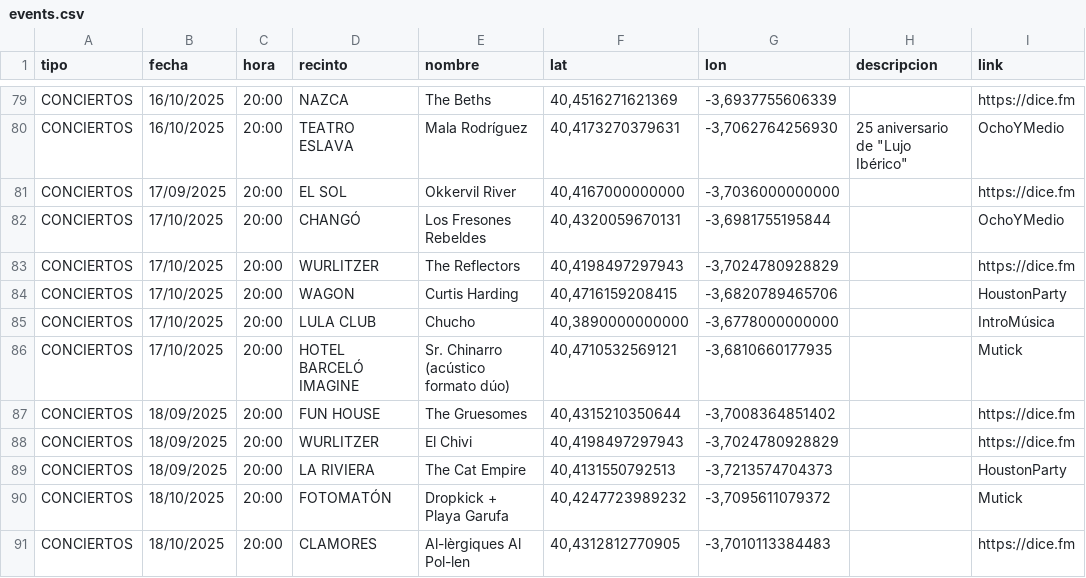
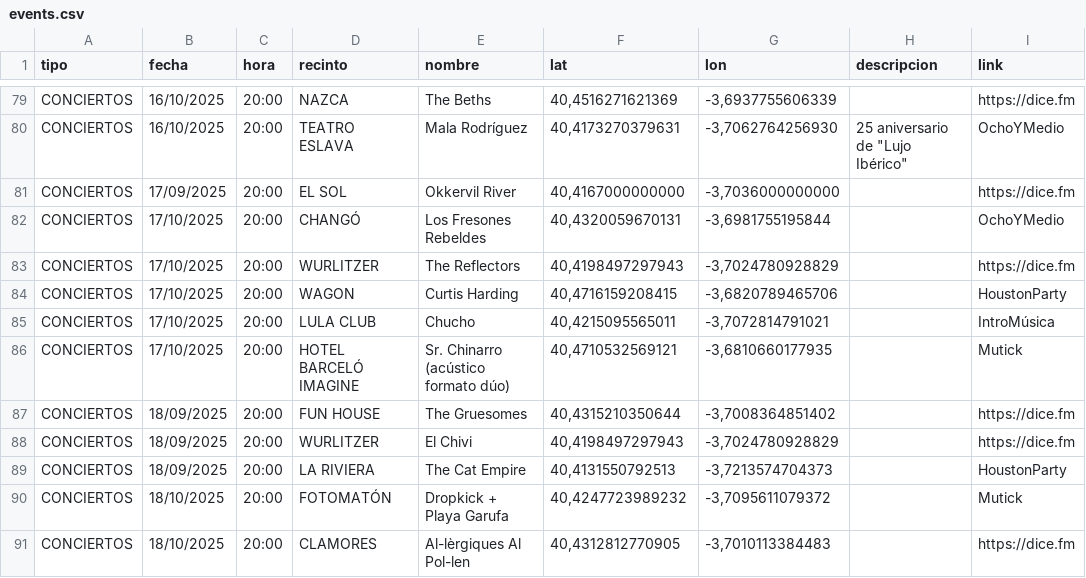
Before and after one commit to narbonauah/maphub, a CSV file: events.csv, drawn as a sheet; only a part is shown, gaps mark what is left out; the diff covers the shown part only; the diff names each change by its address in the sheet, - before the commit and + after, or states it on an @@ line.

```diff
--- a/events.csv
+++ b/events.csv
-F85 (lat): 40,3890000000000
+F85 (lat): 40,4215095565011
-G85 (lon): -3,6778000000000
+G85 (lon): -3,7072814791021
```
Also changed, not shown: 25 edited cells elsewhere in this file.
